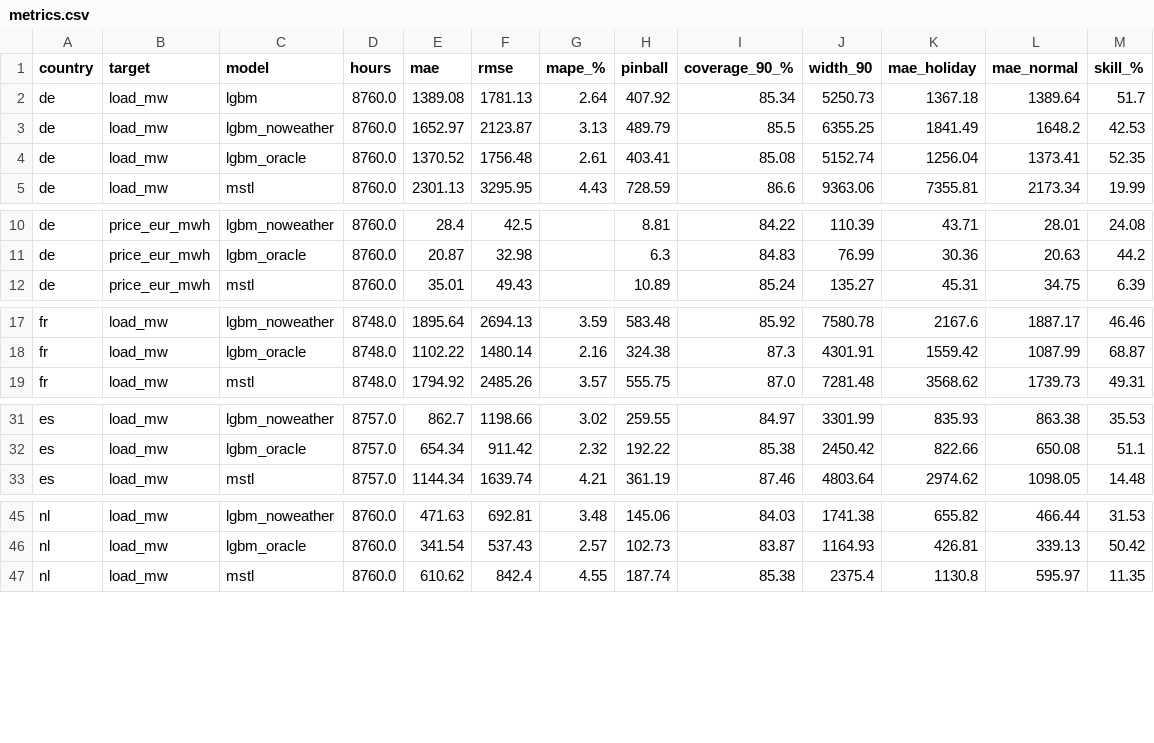
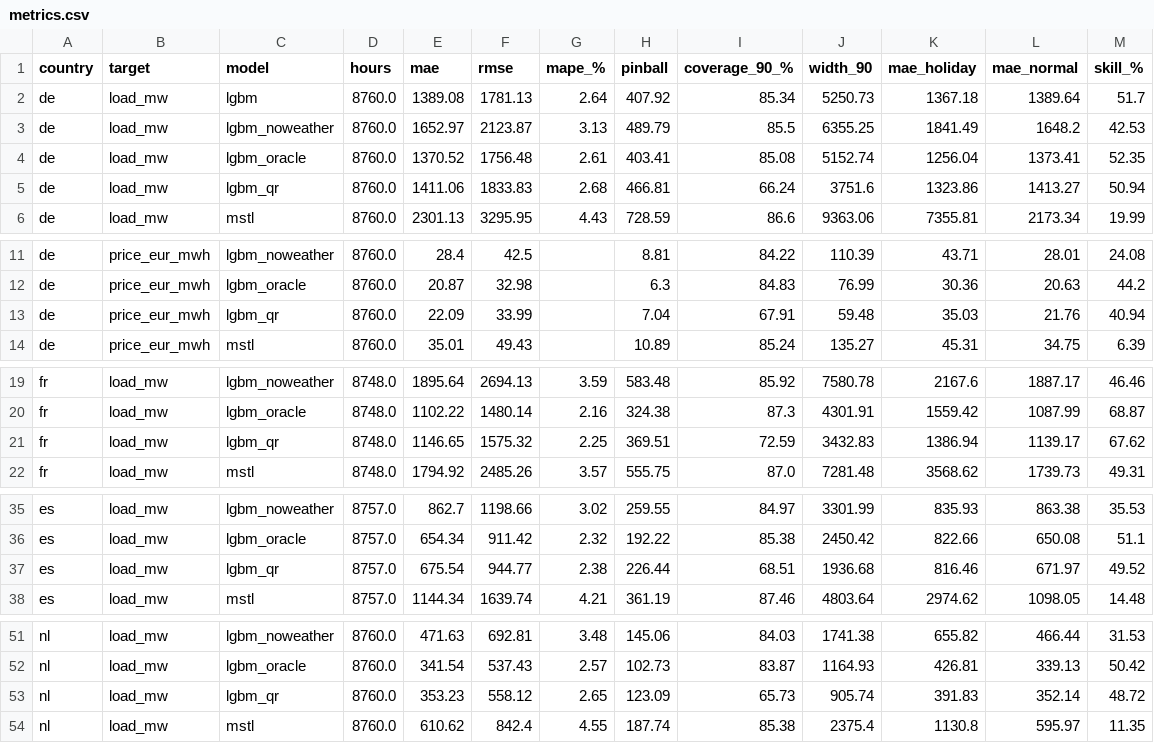
Before and after one commit to NoursineAmira/European-Electricity-Forecasting, a CSV file: results/metrics.csv, drawn as a sheet; only a part is shown, gaps mark what is left out; the diff covers the shown part only; the diff names each change by its address in the sheet, - before the commit and + after, or states it on an @@ line.

```diff
--- a/results/metrics.csv
+++ b/results/metrics.csv
+row 5: de | load_mw | lgbm_qr | 8760.0 | 1411.06 | 1833.83 | 2.68 | 466.81 | 66.24 | 3751.6 | 1323.86 | 1413.27 | 50.94
+row 13: de | price_eur_mwh | lgbm_qr | 8760.0 | 22.09 | 33.99 |  | 7.04 | 67.91 | 59.48 | 35.03 | 21.76 | 40.94
+row 21: fr | load_mw | lgbm_qr | 8748.0 | 1146.65 | 1575.32 | 2.25 | 369.51 | 72.59 | 3432.83 | 1386.94 | 1139.17 | 67.62
+row 37: es | load_mw | lgbm_qr | 8757.0 | 675.54 | 944.77 | 2.38 | 226.44 | 68.51 | 1936.68 | 816.46 | 671.97 | 49.52
+row 53: nl | load_mw | lgbm_qr | 8760.0 | 353.23 | 558.12 | 2.65 | 123.09 | 65.73 | 905.74 | 391.83 | 352.14 | 48.72
```
Also changed, not shown: 3 added rows elsewhere in this file, results/feature_importance.csv, results/mae_by_hour.csv, 19 other files.
